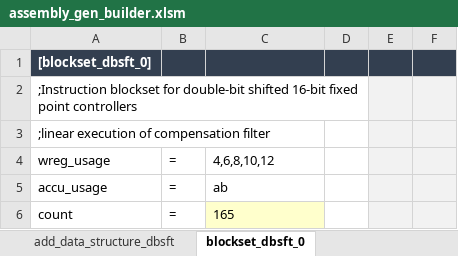
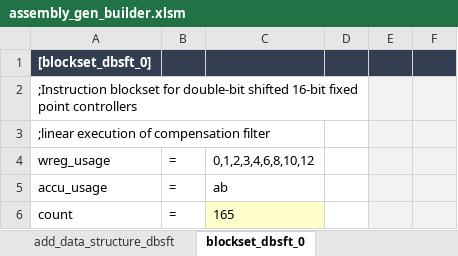
Before and after one commit to microchip-pic-avr-tools/powersmart-dcld, an Excel workbook: tools/assembly_gen_builder.xlsm, sheet blockset_dbsft_0, drawn as a sheet; only a part is shown; values as stored, in another font and other column widths than the file's, no borders; the diff names each change by its address in the sheet, - before the commit and + after, or states it on an @@ line.

```diff
--- a/tools/assembly_gen_builder.xlsm (sheet blockset_dbsft_0)
+++ b/tools/assembly_gen_builder.xlsm (sheet blockset_dbsft_0)
-C4: 4,6,8,10,12
+C4: 0,1,2,3,4,6,8,10,12
```
Also changed, not shown: sheet blockset_scscl_0, sheet blockset_sbsft_0, sheet blockset_fscl_0, tools/c-gen_builder.xlsx, 3 other files.
